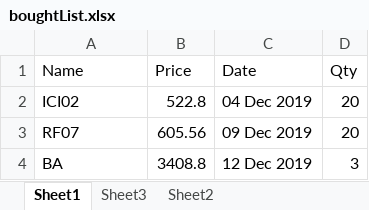
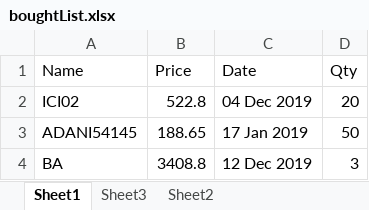
Before and after one commit to rahulmr/StockBot, an Excel workbook: boughtList.xlsx, sheet Sheet1, drawn as a sheet; values as stored, in another font and other column widths than the file's, no borders; removed rows and columns are numbered as before the commit, all else as after; the diff names each change by its address in the sheet, - before the commit and + after, or states it on an @@ line.

Commit message:
Updated buy stocks

```diff
--- a/boughtList.xlsx (sheet Sheet1)
+++ b/boughtList.xlsx (sheet Sheet1)
-row 3: RF07 | 605.56 | 09 Dec 2019 | 20
+row 3: ADANI54145 | 188.65 | 17 Jan 2019 | 50
```
